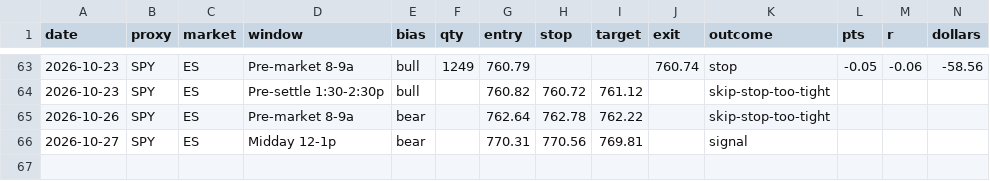
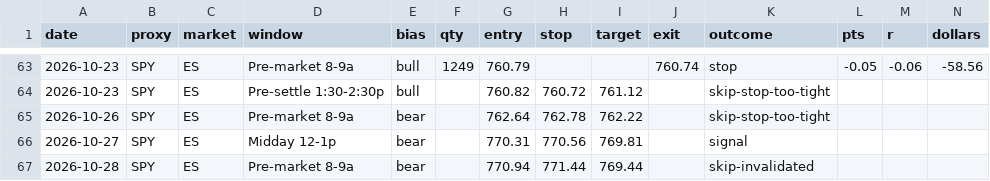
Before and after one commit to cjosh4toyotas-stack/silver-bullet-backtest, a CSV file: data/bot_journal.csv, drawn as a sheet; only a part is shown, gaps mark what is left out; the diff names each change by its address in the sheet, - before the commit and + after, or states it on an @@ line.

```diff
--- a/data/bot_journal.csv
+++ b/data/bot_journal.csv
+row 67: 2026-10-28 | SPY | ES | Pre-market 8-9a | bear |  | 770.94 | 771.44 | 769.44 |  | skip-invalidated
```
Also changed, not shown: 1 other file.
